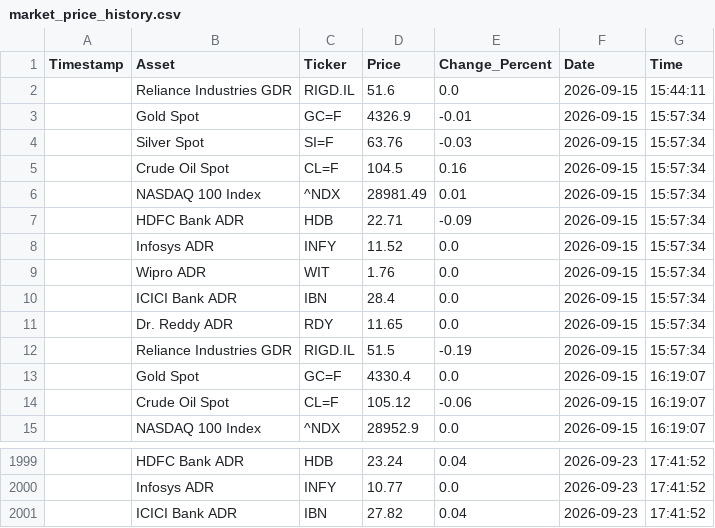
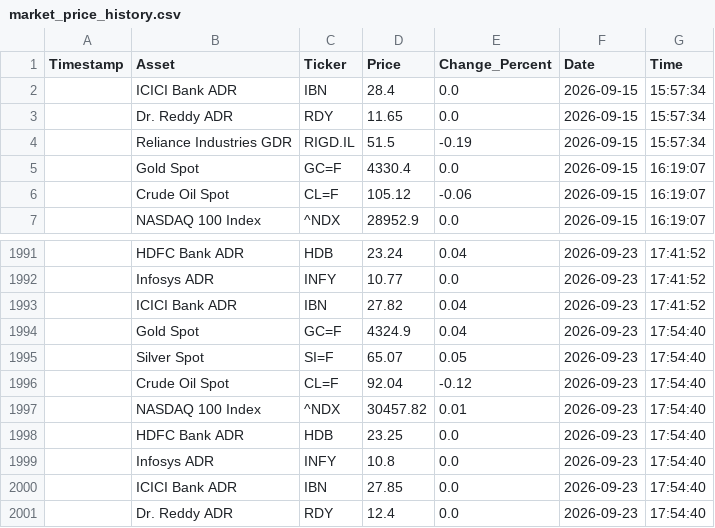
Before and after one commit to bubi001/etf-automated-tracker, a CSV file: market_price_history.csv, drawn as a sheet; only a part is shown, gaps mark what is left out.

```diff
--- a/market_price_history.csv
+++ b/market_price_history.csv
@@ -1,10 +1,2 @@
 Timestamp,Asset,Ticker,Price,Change_Percent,Date,Time
-,Reliance Industries GDR,RIGD.IL,51.6,0.0,2026-09-15,15:44:11
-,Gold Spot,GC=F,4326.9,-0.01,2026-09-15,15:57:34
-,Silver Spot,SI=F,63.76,-0.03,2026-09-15,15:57:34
-,Crude Oil Spot,CL=F,104.5,0.16,2026-09-15,15:57:34
-,NASDAQ 100 Index,^NDX,28981.49,0.01,2026-09-15,15:57:34
-,HDFC Bank ADR,HDB,22.71,-0.09,2026-09-15,15:57:34
-,Infosys ADR,INFY,11.52,0.0,2026-09-15,15:57:34
-,Wipro ADR,WIT,1.76,0.0,2026-09-15,15:57:34
 ,ICICI Bank ADR,IBN,28.4,0.0,2026-09-15,15:57:34
@@ -2001 +1993,9 @@ Timestamp,Asset,Ticker,Price,Change_Percent,Date,Time
 ,ICICI Bank ADR,IBN,27.82,0.04,2026-09-23,17:41:52
+,Gold Spot,GC=F,4324.9,0.04,2026-09-23,17:54:40
+,Silver Spot,SI=F,65.07,0.05,2026-09-23,17:54:40
+,Crude Oil Spot,CL=F,92.04,-0.12,2026-09-23,17:54:40
+,NASDAQ 100 Index,^NDX,30457.82,0.01,2026-09-23,17:54:40
+,HDFC Bank ADR,HDB,23.25,0.0,2026-09-23,17:54:40
+,Infosys ADR,INFY,10.8,0.0,2026-09-23,17:54:40
+,ICICI Bank ADR,IBN,27.85,0.0,2026-09-23,17:54:40
+,Dr. Reddy ADR,RDY,12.4,0.0,2026-09-23,17:54:40
```
